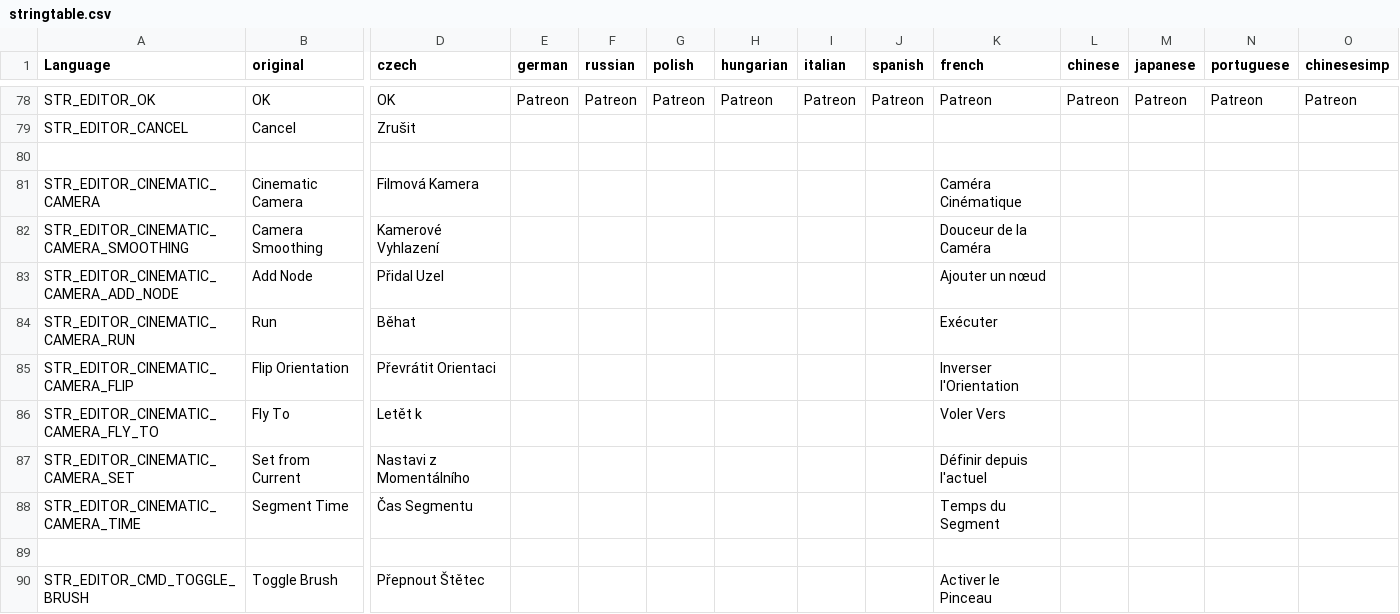
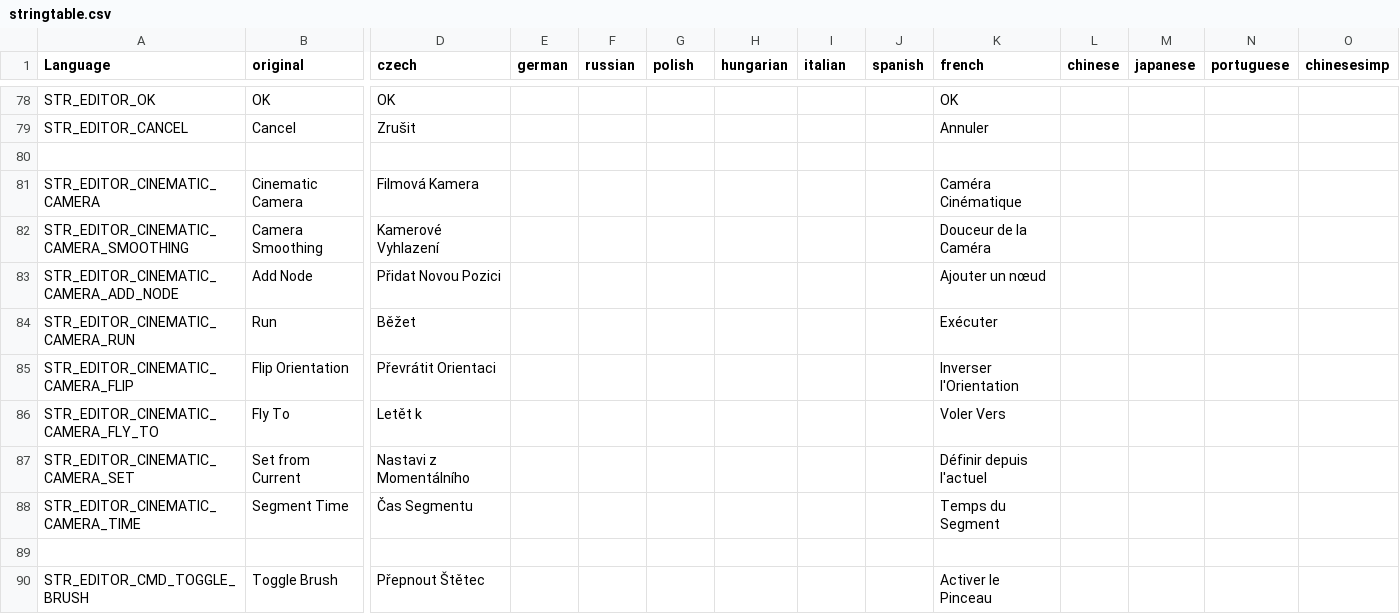
Before and after one commit to InclementDab/DayZ-Editor, a CSV file: DayZEditor/Scripts/stringtable.csv, drawn as a sheet; only a part is shown, gaps mark what is left out; the diff covers the shown part only; the diff names each change by its address in the sheet, - before the commit and + after, or states it on an @@ line.

```diff
--- a/DayZEditor/Scripts/stringtable.csv
+++ b/DayZEditor/Scripts/stringtable.csv
-E78 (german): Patreon
+E78 (german): (empty)
-F78 (russian): Patreon
+F78 (russian): (empty)
-G78 (polish): Patreon
+G78 (polish): (empty)
-H78 (hungarian): Patreon
+H78 (hungarian): (empty)
-I78 (italian): Patreon
+I78 (italian): (empty)
-J78 (spanish): Patreon
+J78 (spanish): (empty)
-K78 (french): Patreon
+K78 (french): OK
-L78 (chinese): Patreon
+L78 (chinese): (empty)
-M78 (japanese): Patreon
+M78 (japanese): (empty)
-N78 (portuguese): Patreon
+N78 (portuguese): (empty)
-O78 (chinesesimp): Patreon
+O78 (chinesesimp): (empty)
-K79 (french): (empty)
+K79 (french): Annuler
-D83 (czech): Přidal Uzel
+D83 (czech): Přidat Novou Pozici
-D84 (czech): Běhat
+D84 (czech): Běžet
```
Also changed, not shown: 52 edited cells elsewhere in this file.
